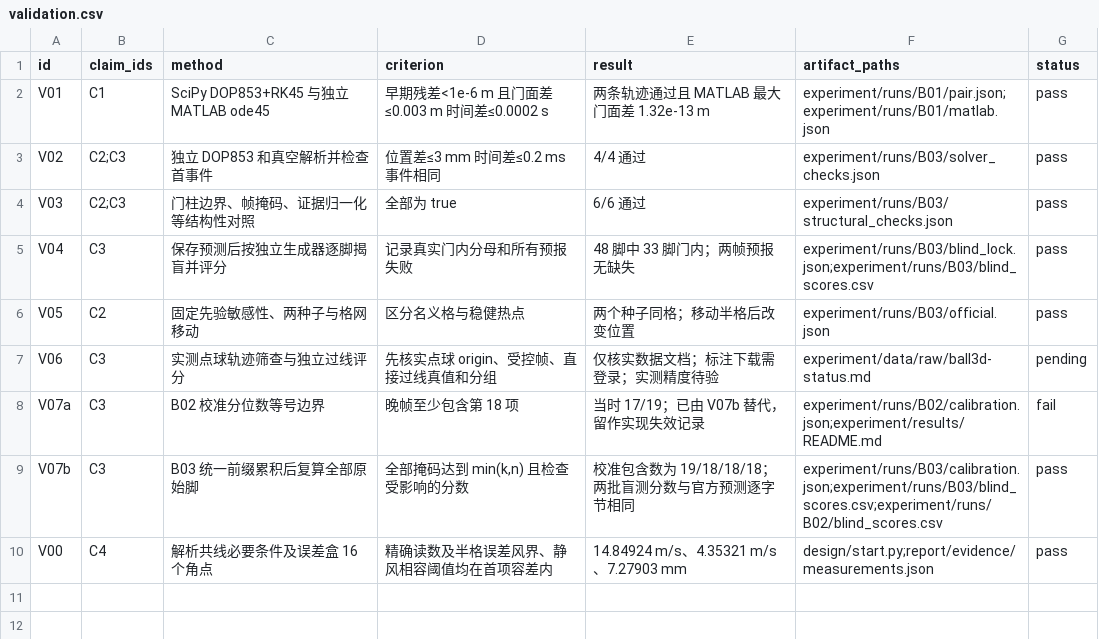
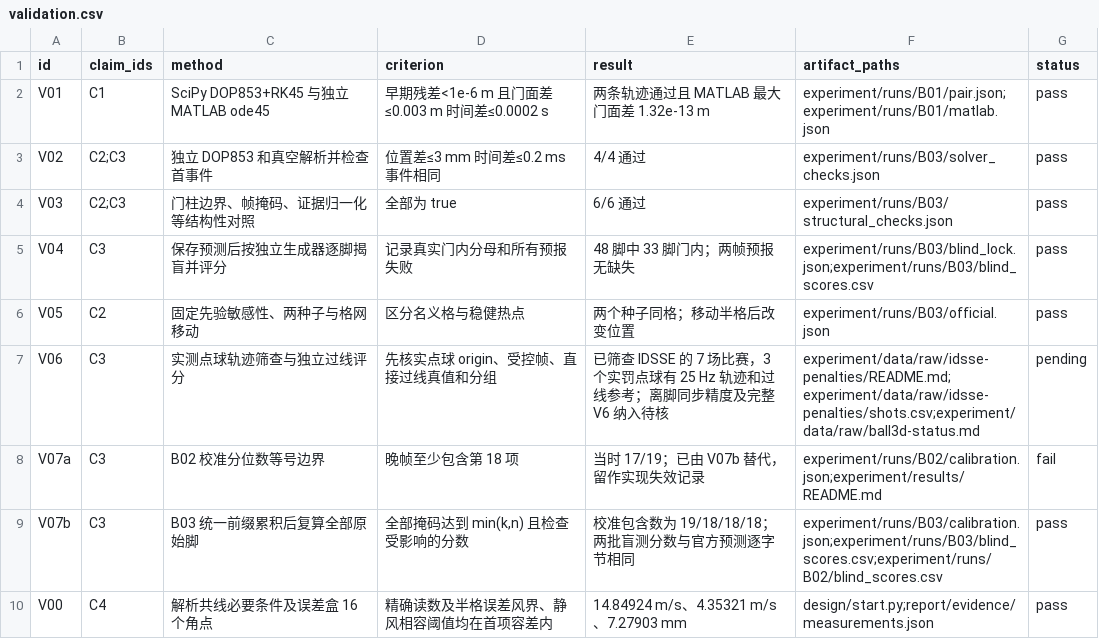
Before and after one commit to Emxy-Yang-2236/UPC_2026, a CSV file: experiment/records/validation.csv, drawn as a sheet.

```diff
--- a/experiment/records/validation.csv
+++ b/experiment/records/validation.csv
@@ -6,3 +6,3 @@ V04,C3,保存预测后按独立生成器逐脚揭盲并评分,记录真实门内
 V05,C2,固定先验敏感性、两种子与格网移动,区分名义格与稳健热点,两个种子同格；移动半格后改变位置,experiment/runs/B03/official.json,pass
-V06,C3,实测点球轨迹筛查与独立过线评分,先核实点球 origin、受控帧、直接过线真值和分组,仅核实数据文档；标注下载需登录；实测精度待验,experiment/data/raw/ball3d-status.md,pending
+V06,C3,实测点球轨迹筛查与独立过线评分,先核实点球 origin、受控帧、直接过线真值和分组,已筛查 IDSSE 的 7 场比赛，3 个实罚点球有 25 Hz 轨迹和过线参考；离脚同步精度及完整 V6 纳入待核,experiment/data/raw/idsse-penalties/README.md;experiment/data/raw/idsse-penalties/shots.csv;experiment/data/raw/ball3d-status.md,pending
 V07a,C3,B02 校准分位数等号边界,晚帧至少包含第 18 项,当时 17/19；已由 V07b 替代，留作实现失效记录,experiment/runs/B02/calibration.json;experiment/results/README.md,fail
```
Also changed, not shown: experiment/records/runs.csv, experiment/records/sources.csv, 7 other files.
